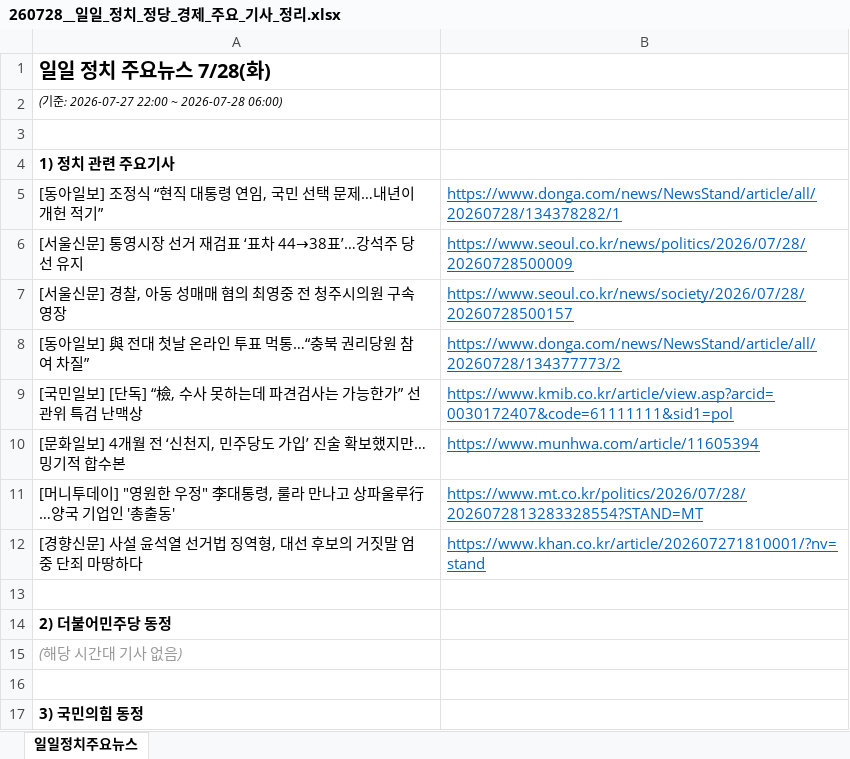
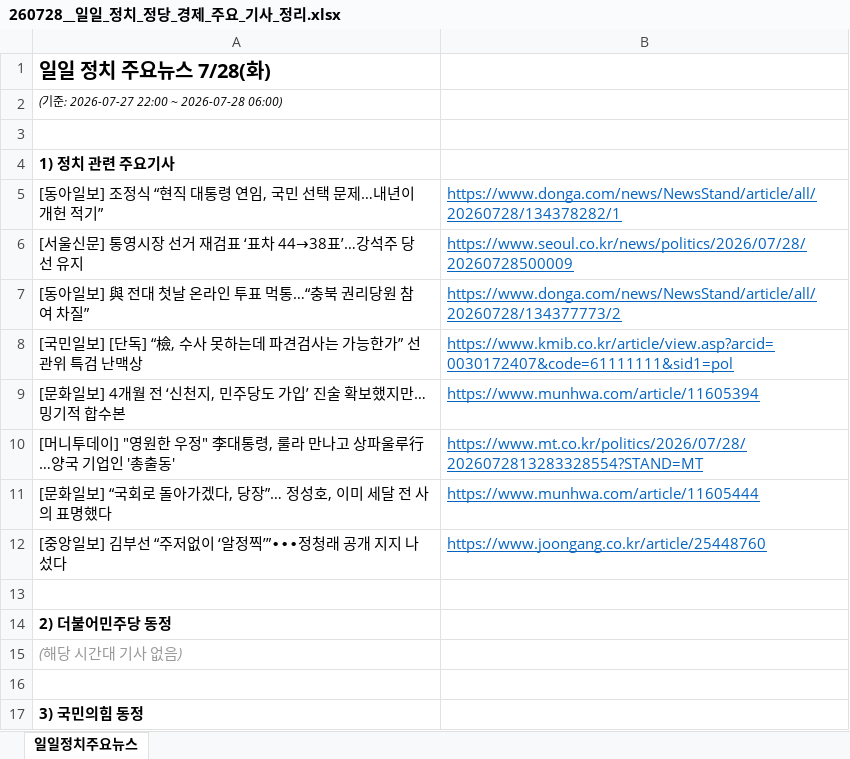
Before and after one commit to hdec-daily-news/daily-morning-news, an Excel workbook: output/260728__일일_정치_정당_경제_주요_기사_정리.xlsx, sheet 일일정치주요뉴스, drawn as a sheet; only a part is shown; values as stored, in another font and other column widths than the file's, no borders; removed rows and columns are numbered as before the commit, all else as after; the diff names each change by its address in the sheet, - before the commit and + after, or states it on an @@ line.

```diff
--- a/output/260728__일일_정치_정당_경제_주요_기사_정리.xlsx (sheet 일일정치주요뉴스)
+++ b/output/260728__일일_정치_정당_경제_주요_기사_정리.xlsx (sheet 일일정치주요뉴스)
-row 7: [서울신문] 경찰, 아동 성매매 혐의 최영중 전 청주시의원 구속영장 | https://www.seoul.co.kr/news/society/2026/07/28/20260728500157
-row 12: [경향신문] 사설 윤석열 선거법 징역형, 대선 후보의 거짓말 엄중 단죄 마땅하다 | https://www.khan.co.kr/article/202607271810001/?nv=stand
+row 11: [문화일보] “국회로 돌아가겠다, 당장”… 정성호, 이미 세달 전 사의 표명했다 | https://www.munhwa.com/article/11605444
+row 12: [중앙일보] 김부선 “주저없이 ‘알정찍’”∙∙∙정청래 공개 지지 나섰다 | https://www.joongang.co.kr/article/25448760
```
Also changed, not shown: output/latest.xlsx, 27 other files.
